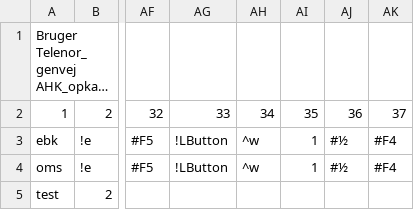
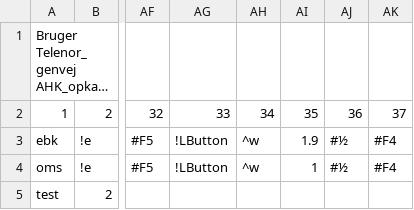
Before and after one commit to Emilbk/AHK, a TSV file: Trafikstyring/db/bruger_ops.tsv, drawn as a sheet; only a part is shown, gaps mark what is left out; long unchanged cells end in …; the diff names each change by its address in the sheet, - before the commit and + after, or states it on an @@ line.

Commit message:
excel-funktion

```diff
--- a/Trafikstyring/db/bruger_ops.tsv
+++ b/Trafikstyring/db/bruger_ops.tsv
-AI3: 1
+AI3: 1.9
```
Also changed, not shown: 1 other file.
